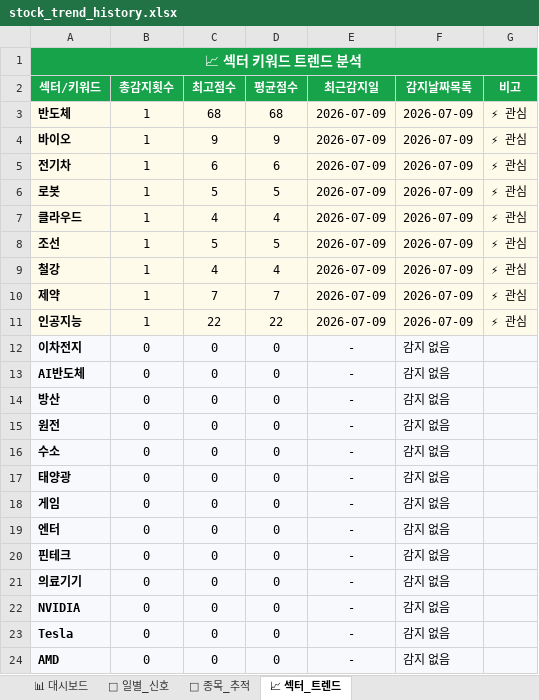
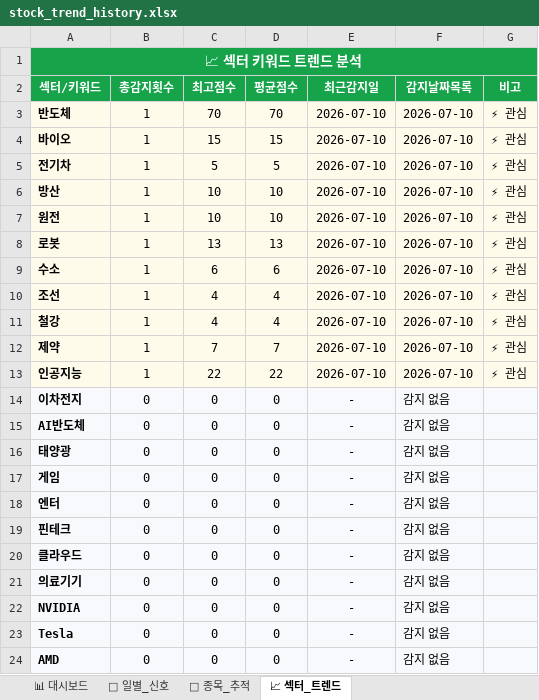
Before and after one commit to makitjung/stock-platform, an Excel workbook: trend/stock_trend_history.xlsx, sheet 📈 섹터_트렌드, drawn as a sheet; values as stored, in another font and other column widths than the file's, no borders; removed rows and columns are numbered as before the commit, all else as after; the diff names each change by its address in the sheet, - before the commit and + after, or states it on an @@ line.

```diff
--- a/trend/stock_trend_history.xlsx (sheet 📈 섹터_트렌드)
+++ b/trend/stock_trend_history.xlsx (sheet 📈 섹터_트렌드)
-C3 (최고점수): 68
+C3 (최고점수): 70
-D3 (평균점수): 68
+D3 (평균점수): 70
-E3:E5 (최근감지일): 2026-07-09
+E3:E5 (최근감지일): 2026-07-10
-F3:F5 (감지날짜목록): 2026-07-09
+F3:F5 (감지날짜목록): 2026-07-10
-C4 (최고점수): 9
+C4 (최고점수): 15
-D4 (평균점수): 9
+D4 (평균점수): 15
-C5 (최고점수): 6
+C5 (최고점수): 5
-D5 (평균점수): 6
+D5 (평균점수): 5
+row 6: 방산 | 1 | 10 | 10 | 2026-07-10 | 2026-07-10 | ⚡ 관심
+row 7: 원전 | 1 | 10 | 10 | 2026-07-10 | 2026-07-10 | ⚡ 관심
-C8 (최고점수): 5
+C8 (최고점수): 13
-D8 (평균점수): 5
+D8 (평균점수): 13
-E8 (최근감지일): 2026-07-09
+E8 (최근감지일): 2026-07-10
-F8 (감지날짜목록): 2026-07-09
+F8 (감지날짜목록): 2026-07-10
-row 7: 클라우드 | 1 | 4 | 4 | 2026-07-09 | 2026-07-09 | ⚡ 관심
+row 9: 수소 | 1 | 6 | 6 | 2026-07-10 | 2026-07-10 | ⚡ 관심
-C10 (최고점수): 5
+C10 (최고점수): 4
-D10 (평균점수): 5
+D10 (평균점수): 4
-E10:E13 (최근감지일): 2026-07-09
+E10:E13 (최근감지일): 2026-07-10
-F10:F13 (감지날짜목록): 2026-07-09
+F10:F13 (감지날짜목록): 2026-07-10
-row 14: 방산 | 0 | 0 | 0 | - | 감지 없음
-row 15: 원전 | 0 | 0 | 0 | - | 감지 없음
-row 16: 수소 | 0 | 0 | 0 | - | 감지 없음
+row 20: 클라우드 | 0 | 0 | 0 | - | 감지 없음
```
Also changed, not shown: sheet 🎯 종목_추적, sheet 📅 일별_신호, sheet 📊 대시보드, 13 other files.
